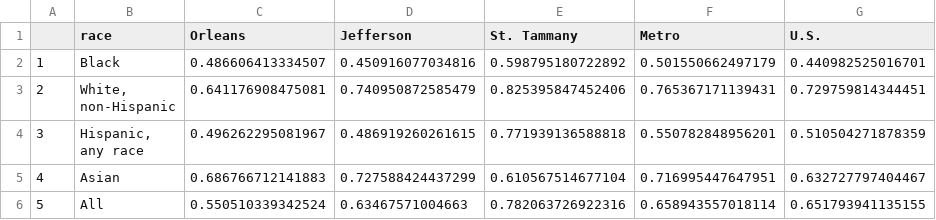
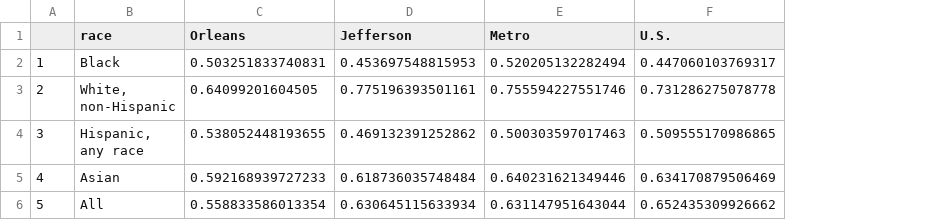
Before and after one commit to the-data-center/Who-Lives, a CSV file: outputs/spreadsheets/horace.csv, drawn as a sheet; removed rows and columns are numbered as before the commit, all else as after; the diff names each change by its address in the sheet, - before the commit and + after, or states it on an @@ line.

```diff
--- a/outputs/spreadsheets/horace.csv
+++ b/outputs/spreadsheets/horace.csv
-column E (St. Tammany), rows 2-6: 0.598795180722892 | 0.825395847452406 | 0.771939136588818 | 0.610567514677104 | 0.782063726922316
-C2 (Orleans): 0.486606413334507
+C2 (Orleans): 0.503251833740831
-D2 (Jefferson): 0.450916077034816
+D2 (Jefferson): 0.453697548815953
-E2 (Metro): 0.501550662497179
+E2 (Metro): 0.520205132282494
-F2 (U.S.): 0.440982525016701
+F2 (U.S.): 0.447060103769317
-C3 (Orleans): 0.641176908475081
+C3 (Orleans): 0.64099201604505
-D3 (Jefferson): 0.740950872585479
+D3 (Jefferson): 0.775196393501161
-E3 (Metro): 0.765367171139431
+E3 (Metro): 0.755594227551746
-F3 (U.S.): 0.729759814344451
+F3 (U.S.): 0.731286275078778
-C4 (Orleans): 0.496262295081967
+C4 (Orleans): 0.538052448193655
-D4 (Jefferson): 0.486919260261615
+D4 (Jefferson): 0.469132391252862
-E4 (Metro): 0.550782848956201
+E4 (Metro): 0.500303597017463
-F4 (U.S.): 0.510504271878359
+F4 (U.S.): 0.509555170986865
-C5 (Orleans): 0.686766712141883
+C5 (Orleans): 0.592168939727233
-D5 (Jefferson): 0.727588424437299
+D5 (Jefferson): 0.618736035748484
-E5 (Metro): 0.716995447647951
+E5 (Metro): 0.640231621349446
-F5 (U.S.): 0.632727797404467
+F5 (U.S.): 0.634170879506469
-C6 (Orleans): 0.550510339342524
+C6 (Orleans): 0.558833586013354
-D6 (Jefferson): 0.63467571004663
+D6 (Jefferson): 0.630645115633934
-E6 (Metro): 0.658943557018114
+E6 (Metro): 0.631147951643044
-F6 (U.S.): 0.651793941135155
+F6 (U.S.): 0.652435309926662
```
Also changed, not shown: outputs/spreadsheets/EduAtthist.csv, outputs/spreadsheets/childpovhist.csv, 14 other files.
